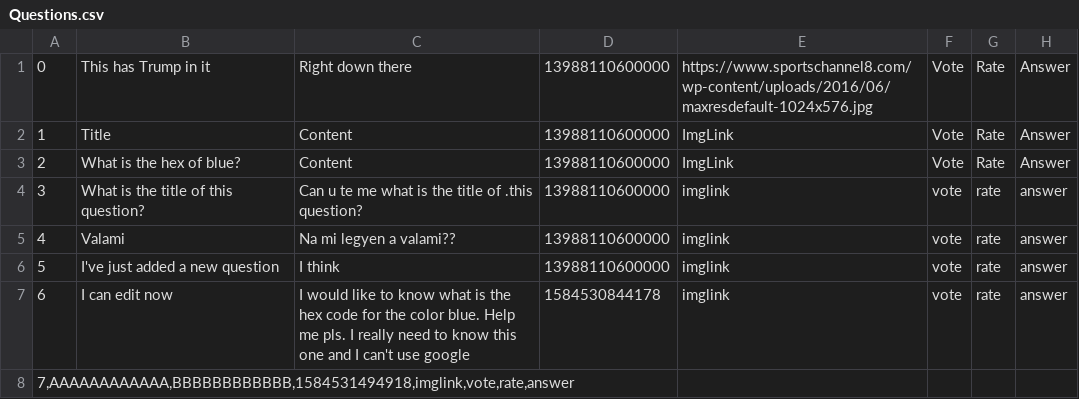
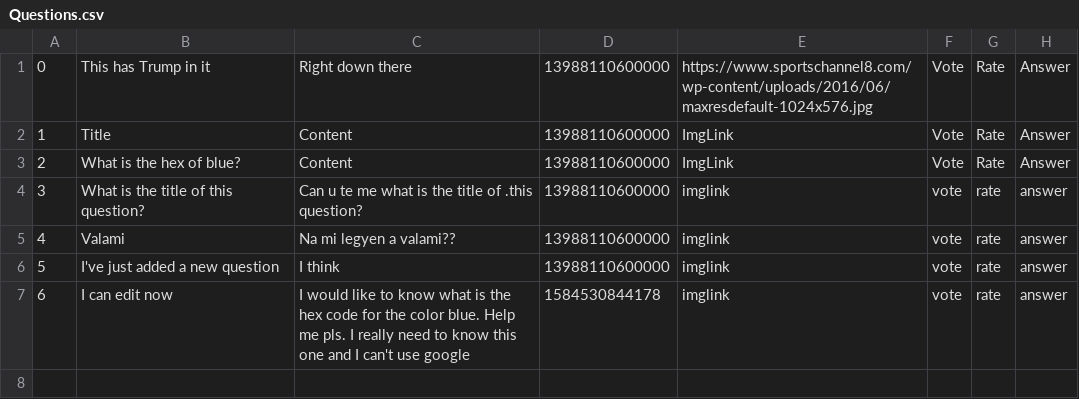
Before and after one commit to kAndris2/Codecool_AskMate, a CSV file: AskMate/AskMate/Resources/Questions.csv, drawn as a sheet; the diff names each change by its address in the sheet, - before the commit and + after, or states it on an @@ line.

Commit message:
rep

```diff
--- a/AskMate/AskMate/Resources/Questions.csv
+++ b/AskMate/AskMate/Resources/Questions.csv
-row 8: 7,AAAAAAAAAAAA,BBBBBBBBBBBB,1584531494918,imglink,vote,rate,answer
```
